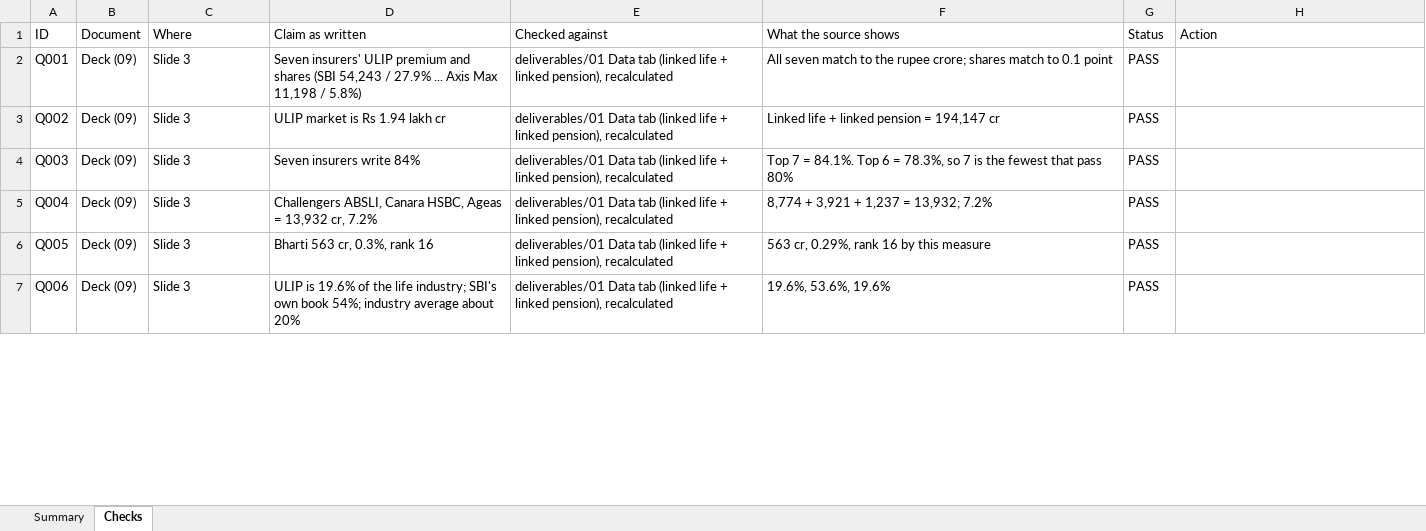
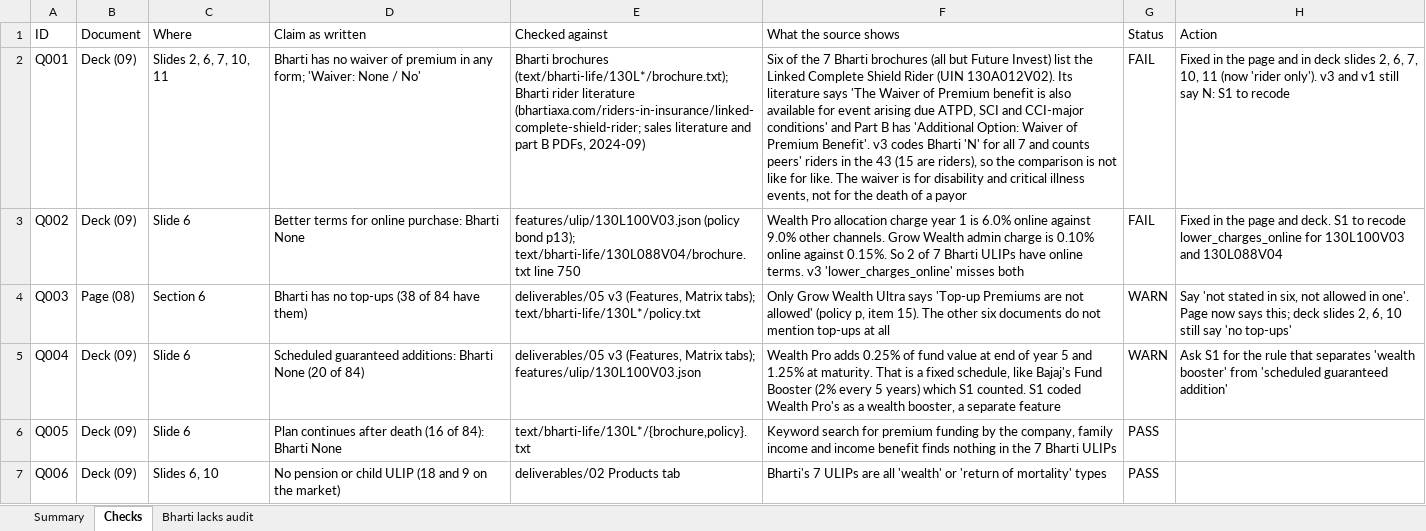
Before and after one commit to ahen-can/li-product-docs, an Excel workbook: qa/s2/s2_qa_workbook.xlsx, sheet Checks, drawn as a sheet; only a part is shown; values as stored, in another font and other column widths than the file's, no cell formats; the diff covers the shown part only; the diff names each change by its address in the sheet, - before the commit and + after, or states it on an @@ line.

```diff
--- a/qa/s2/s2_qa_workbook.xlsx (sheet Checks)
+++ b/qa/s2/s2_qa_workbook.xlsx (sheet Checks)
+sheet tab: Bharti lacks audit
-C2 (Where): Slide 3
+C2 (Where): Slides 2, 6, 7, 10, 11
-D2 (Claim as written): Seven insurers' ULIP premium and shares (SBI 54,243 / 27.9% ... Axis Max 11,198 / 5.8%)
+D2 (Claim as written): Bharti has no waiver of premium in any form; 'Waiver: None / No'
-E2 (Checked against): deliverables/01 Data tab (linked life + linked pension), recalculated
+E2 (Checked against): Bharti brochures (text/bharti-life/130L*/brochure.txt); Bharti rider literature (bhartiaxa.com/riders-in-insurance/linked-complete-shield-rider; sales literature and part B PDFs, 2024-09)
-F2 (What the source shows): All seven match to the rupee crore; shares match to 0.1 point
+F2 (What the source shows): Six of the 7 Bharti brochures (all but Future Invest) list the Linked Complete Shield Rider (UIN 130A012V02). Its literature says 'The Waiver of Premium benefit is also available for event arising due ATPD, SCI and CCI-major conditions' and Part B has 'Additional Option: Waiver of Premium Benefit'. v3 codes Bharti 'N' for all 7 and counts peers' riders in the 43 (15 are riders), so the comparison is not like for like. The waiver is for disability and critical illness events, not for the death of a payor
-G2:G3 (Status): PASS
+G2:G3 (Status): FAIL
-H2 (Action): (empty)
+H2 (Action): Fixed in the page and in deck slides 2, 6, 7, 10, 11 (now 'rider only'). v3 and v1 still say N: S1 to recode
-C3 (Where): Slide 3
+C3 (Where): Slide 6
-D3 (Claim as written): ULIP market is Rs 1.94 lakh cr
+D3 (Claim as written): Better terms for online purchase: Bharti None
-E3 (Checked against): deliverables/01 Data tab (linked life + linked pension), recalculated
+E3 (Checked against): features/ulip/130L100V03.json (policy bond p13); text/bharti-life/130L088V04/brochure.txt line 750
-F3 (What the source shows): Linked life + linked pension = 194,147 cr
+F3 (What the source shows): Wealth Pro allocation charge year 1 is 6.0% online against 9.0% other channels. Grow Wealth admin charge is 0.10% online against 0.15%. So 2 of 7 Bharti ULIPs have online terms. v3 'lower_charges_online' misses both
-H3 (Action): (empty)
+H3 (Action): Fixed in the page and deck. S1 to recode lower_charges_online for 130L100V03 and 130L088V04
-B4 (Document): Deck (09)
+B4 (Document): Page (08)
-C4 (Where): Slide 3
+C4 (Where): Section 6
-D4 (Claim as written): Seven insurers write 84%
+D4 (Claim as written): Bharti has no top-ups (38 of 84 have them)
-E4 (Checked against): deliverables/01 Data tab (linked life + linked pension), recalculated
+E4 (Checked against): deliverables/05 v3 (Features, Matrix tabs); text/bharti-life/130L*/policy.txt
-F4 (What the source shows): Top 7 = 84.1%. Top 6 = 78.3%, so 7 is the fewest that pass 80%
+F4 (What the source shows): Only Grow Wealth Ultra says 'Top-up Premiums are not allowed' (policy p, item 15). The other six documents do not mention top-ups at all
-G4:G5 (Status): PASS
+G4:G5 (Status): WARN
-H4 (Action): (empty)
+H4 (Action): Say 'not stated in six, not allowed in one'. Page now says this; deck slides 2, 6, 10 still say 'no top-ups'
-C5:C6 (Where): Slide 3
+C5:C6 (Where): Slide 6
-D5 (Claim as written): Challengers ABSLI, Canara HSBC, Ageas = 13,932 cr, 7.2%
+D5 (Claim as written): Scheduled guaranteed additions: Bharti None (20 of 84)
-E5 (Checked against): deliverables/01 Data tab (linked life + linked pension), recalculated
+E5 (Checked against): deliverables/05 v3 (Features, Matrix tabs); features/ulip/130L100V03.json
-F5 (What the source shows): 8,774 + 3,921 + 1,237 = 13,932; 7.2%
+F5 (What the source shows): Wealth Pro adds 0.25% of fund value at end of year 5 and 1.25% at maturity. That is a fixed schedule, like Bajaj's Fund Booster (2% every 5 years) which S1 counted. S1 coded Wealth Pro's as a wealth booster, a separate feature
-H5 (Action): (empty)
+H5 (Action): Ask S1 for the rule that separates 'wealth booster' from 'scheduled guaranteed addition'
-D6 (Claim as written): Bharti 563 cr, 0.3%, rank 16
+D6 (Claim as written): Plan continues after death (16 of 84): Bharti None
-E6 (Checked against): deliverables/01 Data tab (linked life + linked pension), recalculated
+E6 (Checked against): text/bharti-life/130L*/{brochure,policy}.txt
-F6 (What the source shows): 563 cr, 0.29%, rank 16 by this measure
+F6 (What the source shows): Keyword search for premium funding by the company, family income and income benefit finds nothing in the 7 Bharti ULIPs
-C7 (Where): Slide 3
+C7 (Where): Slides 6, 10
-D7 (Claim as written): ULIP is 19.6% of the life industry; SBI's own book 54%; industry average about 20%
+D7 (Claim as written): No pension or child ULIP (18 and 9 on the market)
-E7 (Checked against): deliverables/01 Data tab (linked life + linked pension), recalculated
+E7 (Checked against): deliverables/02 Products tab
-F7 (What the source shows): 19.6%, 53.6%, 19.6%
+F7 (What the source shows): Bharti's 7 ULIPs are all 'wealth' or 'return of mortality' types
```
Also changed, not shown: 9 added rows and 411 edited cells elsewhere in this sheet, sheet Summary, cell formats, 11 other files.
